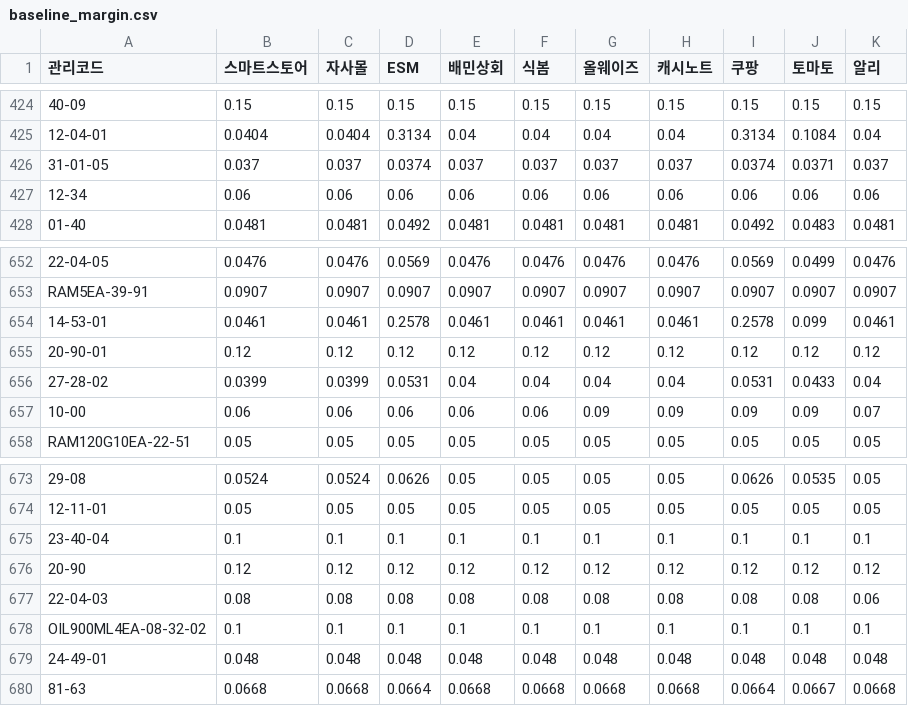
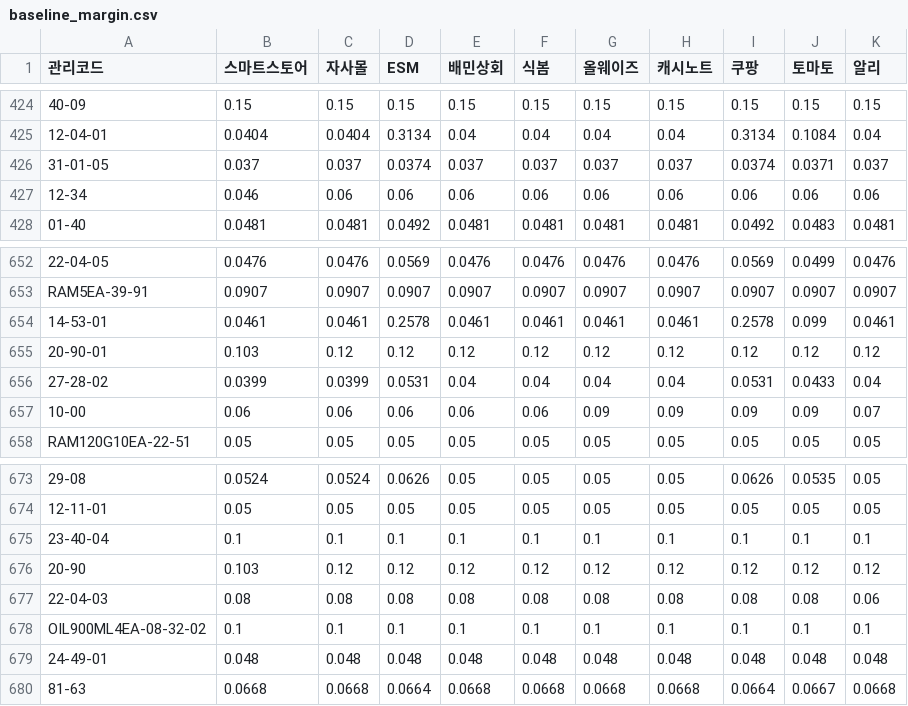
Before and after one commit to OURPROJECTDAO/work-automation-app, a CSV file: reference/baseline_margin.csv, drawn as a sheet; only a part is shown, gaps mark what is left out; the diff names each change by its address in the sheet, - before the commit and + after, or states it on an @@ line.

Commit message:
data(baseline): 기준마진율 갱신(대시보드 편집)

```diff
--- a/reference/baseline_margin.csv
+++ b/reference/baseline_margin.csv
-B427 (스마트스토어): 0.06
+B427 (스마트스토어): 0.046
-B655 (스마트스토어): 0.12
+B655 (스마트스토어): 0.103
-B676 (스마트스토어): 0.12
+B676 (스마트스토어): 0.103
```
